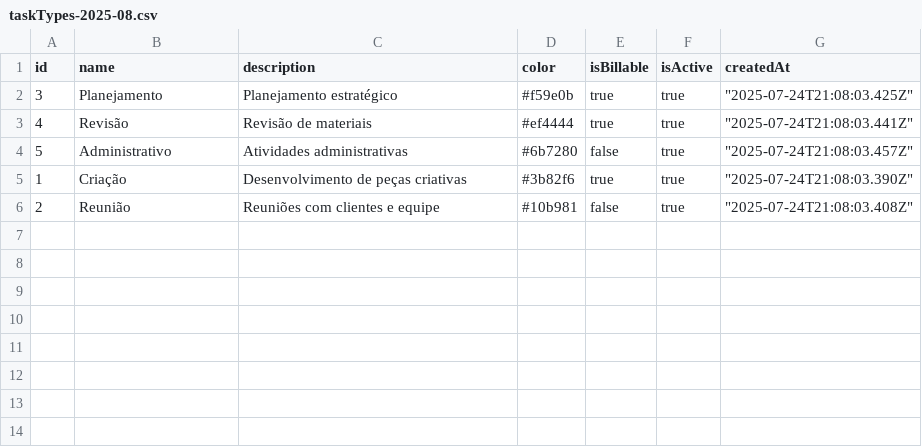
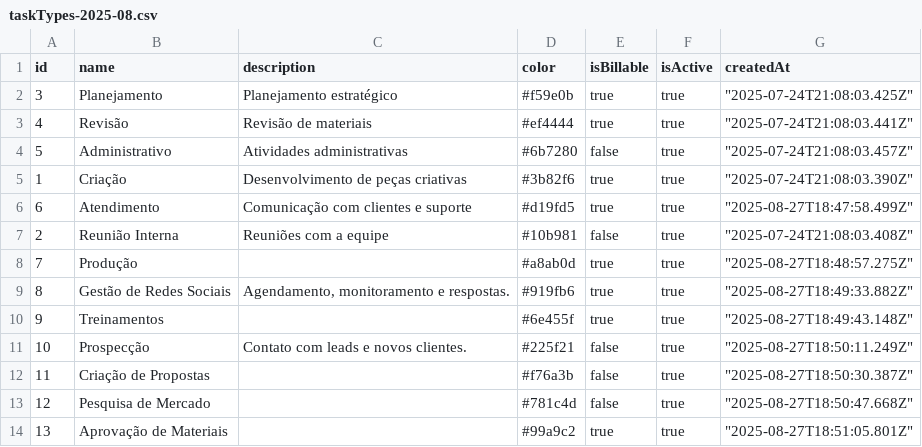
Before and after one commit to RobertoOliveiraBI/Timesheet_2, a CSV file: backups/taskTypes-2025-08.csv, drawn as a sheet.

```diff
--- a/backups/taskTypes-2025-08.csv
+++ b/backups/taskTypes-2025-08.csv
@@ -5,2 +5,10 @@
 1,"Criação","Desenvolvimento de peças criativas","#3b82f6","true","true","""2025-07-24T21:08:03.390Z"""
-2,"Reunião","Reuniões com clientes e equipe","#10b981","false","true","""2025-07-24T21:08:03.408Z"""
+6,"Atendimento","Comunicação com clientes e suporte","#d19fd5","true","true","""2025-08-27T18:47:58.499Z"""
+2,"Reunião Interna","Reuniões com a equipe","#10b981","false","true","""2025-07-24T21:08:03.408Z"""
+7,"Produção","","#a8ab0d","true","true","""2025-08-27T18:48:57.275Z"""
+8,"Gestão de Redes Sociais","Agendamento, monitoramento e respostas.","#919fb6","true","true","""2025-08-27T18:49:33.882Z"""
+9,"Treinamentos","","#6e455f","true","true","""2025-08-27T18:49:43.148Z"""
+10,"Prospecção","Contato com leads e novos clientes.","#225f21","false","true","""2025-08-27T18:50:11.249Z"""
+11,"Criação de Propostas","","#f76a3b","false","true","""2025-08-27T18:50:30.387Z"""
+12,"Pesquisa de Mercado","","#781c4d","false","true","""2025-08-27T18:50:47.668Z"""
+13,"Aprovação de Materiais","","#99a9c2","true","true","""2025-08-27T18:51:05.801Z"""
```
Also changed, not shown: backups/campaignCosts-2025-08.csv, backups/campaignTasks-2025-08.csv, 5 other files.
